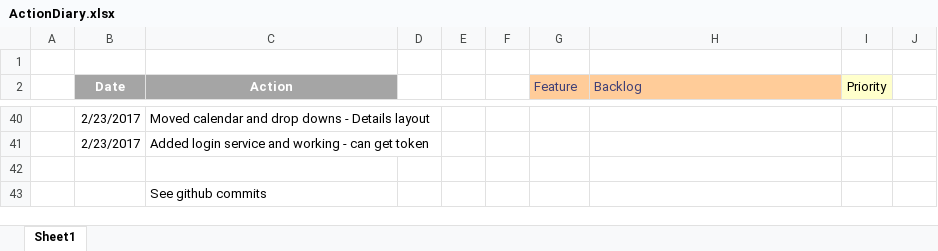
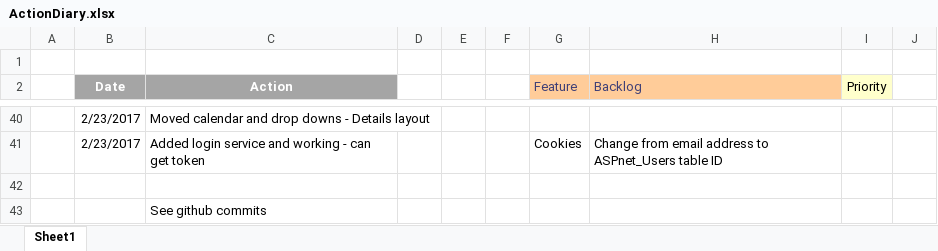
Before and after one commit to jrpnetdev/AstRentals, an Excel workbook: Documentation/ActionDiary.xlsx, sheet Sheet1, drawn as a sheet; only a part is shown, gaps mark what is left out; values as stored, in another font and other column widths than the file's, no borders; the diff covers the shown part only; the diff names each change by its address in the sheet, - before the commit and + after, or states it on an @@ line.

```diff
--- a/Documentation/ActionDiary.xlsx (sheet Sheet1)
+++ b/Documentation/ActionDiary.xlsx (sheet Sheet1)
-G41 (Feature): (empty)
+G41 (Feature): Cookies
-H41 (Backlog): (empty)
+H41 (Backlog): Change from email address to ASPnet_Users table ID
```
Also changed, not shown: 63 edited cells elsewhere in this sheet, 7 other files.
